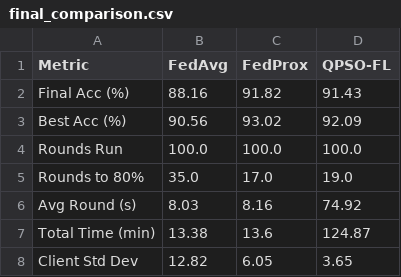
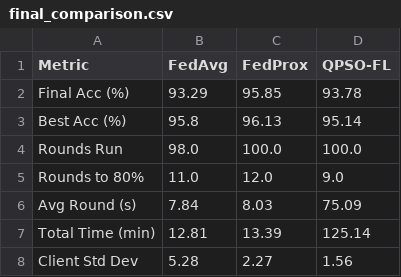
Before and after one commit to DIVYANSH-TEJA-09/BrainTumor-FL-Pipeline, a CSV file: federated_learning/results/results_layer_by_layer_QPSO/Setup_1/results_phase4/final_comparison.csv, drawn as a sheet.

```diff
--- a/federated_learning/results/results_layer_by_layer_QPSO/Setup_1/results_phase4/final_comparison.csv
+++ b/federated_learning/results/results_layer_by_layer_QPSO/Setup_1/results_phase4/final_comparison.csv
@@ -1,8 +1,8 @@
 Metric,FedAvg,FedProx,QPSO-FL
-Final Acc (%),88.16,91.82,91.43
-Best Acc (%),90.56,93.02,92.09
-Rounds Run,100.0,100.0,100.0
-Rounds to 80%,35.0,17.0,19.0
-Avg Round (s),8.03,8.16,74.92
-Total Time (min),13.38,13.6,124.87
-Client Std Dev,12.82,6.05,3.65
+Final Acc (%),93.29,95.85,93.78
+Best Acc (%),95.8,96.13,95.14
+Rounds Run,98.0,100.0,100.0
+Rounds to 80%,11.0,12.0,9.0
+Avg Round (s),7.84,8.03,75.09
+Total Time (min),12.81,13.39,125.14
+Client Std Dev,5.28,2.27,1.56
```
Also changed, not shown: federated_learning/results/results_layer_by_layer_QPSO/Setup_1/results_phase4/fedavg/metrics.csv, federated_learning/results/results_layer_by_layer_QPSO/Setup_1/results_phase4/fedprox/metrics.csv, 26 other files.
